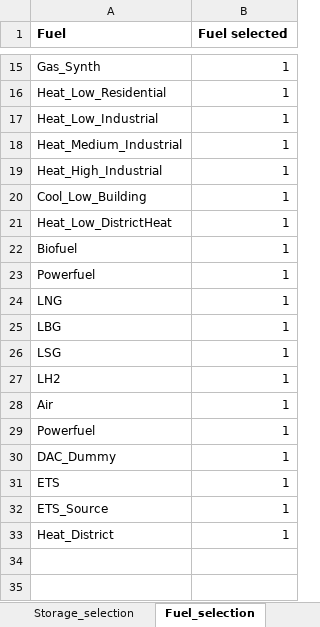
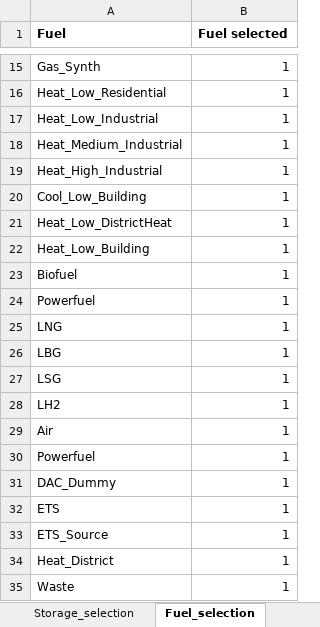
Before and after one commit to GENeSYS-MOD/GENeSYS_MOD.data, an Excel workbook: Conversion Script/Set_filter_file.xlsx, sheet Fuel_selection, drawn as a sheet; only a part is shown, gaps mark what is left out; values as stored, in another font and other column widths than the file's, no borders; the diff names each change by its address in the sheet, - before the commit and + after, or states it on an @@ line.

Commit message:
Added Heat_Low_DistrictHeat where missing, D_Heat_HLR where missing, removed techs with missing data, so on ...

```diff
--- a/Conversion Script/Set_filter_file.xlsx (sheet Fuel_selection)
+++ b/Conversion Script/Set_filter_file.xlsx (sheet Fuel_selection)
+row 22: Heat_Low_Building | 1
+row 35: Waste | 1
```
Also changed, not shown: sheet Technology_selection, 7 other files.
